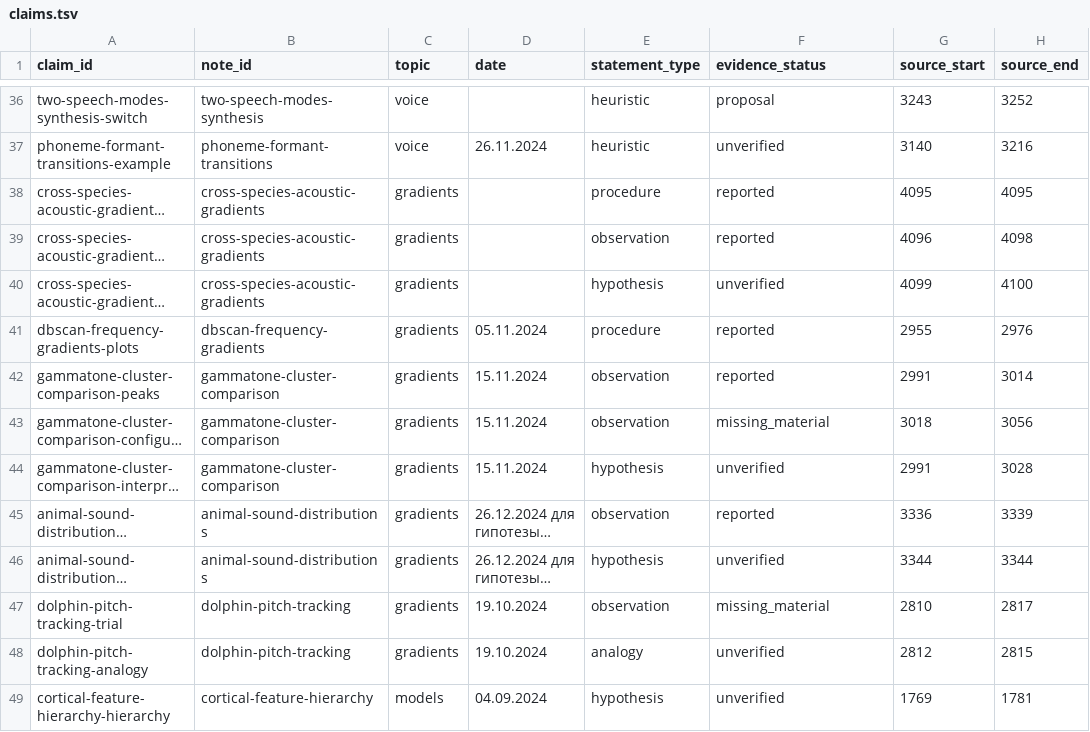
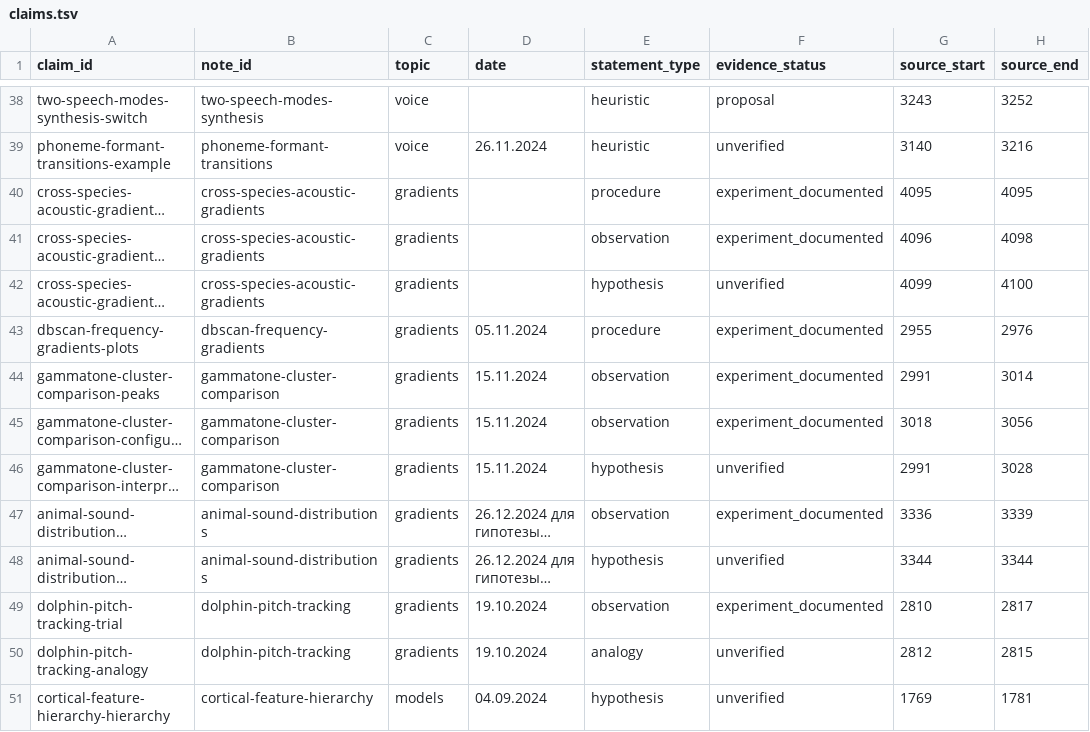
Before and after one commit to iproxy3d/sk_speech, a TSV file: materials/research_sources/author-notes/claims.tsv, drawn as a sheet; only a part is shown, gaps mark what is left out; long unchanged cells end in …; addresses are those after the commit; the diff covers the shown part only; the diff names each change by its address in the sheet, - before the commit and + after, or states it on an @@ line.

Commit message:
Present author experiments as documented results
Preserve measured findings from audio analysis, Praat and tests, and mark figures and recordings as materials for reproduction.

```diff
--- a/materials/research_sources/author-notes/claims.tsv
+++ b/materials/research_sources/author-notes/claims.tsv
-F40:F41 (evidence_status): reported
+F40:F41 (evidence_status): experiment_documented
-F43:F44 (evidence_status): reported
+F43:F44 (evidence_status): experiment_documented
-F45 (evidence_status): missing_material
+F45 (evidence_status): experiment_documented
-F47 (evidence_status): reported
+F47 (evidence_status): experiment_documented
-F49 (evidence_status): missing_material
+F49 (evidence_status): experiment_documented
```
Also changed, not shown: 2 added rows and 5 edited cells elsewhere in this file, 7 other files.
